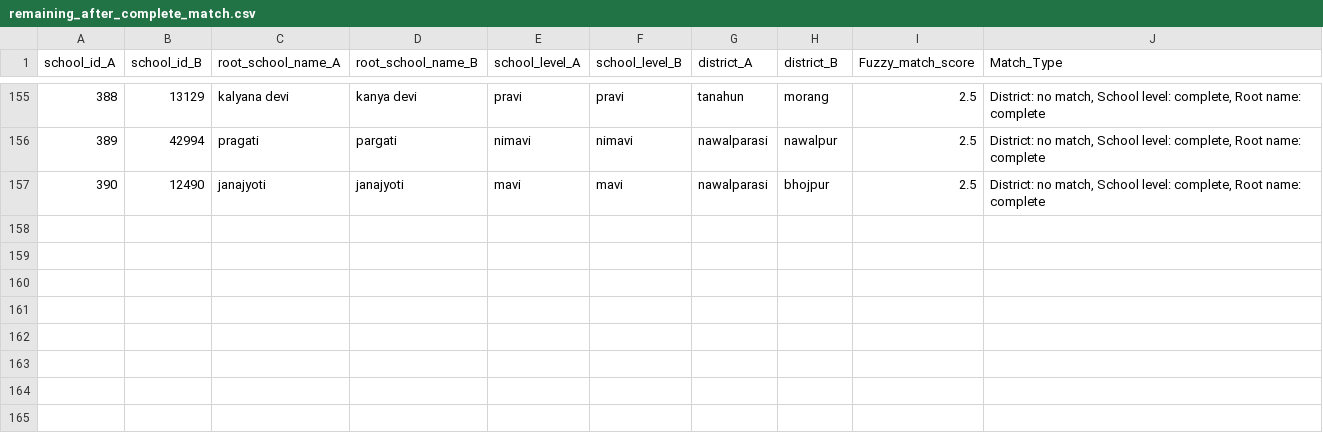
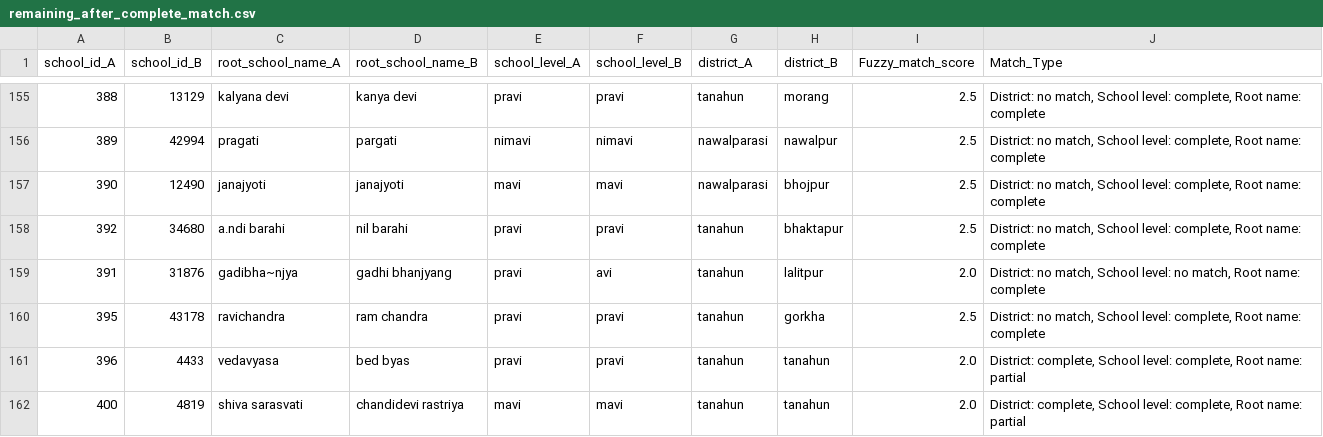
Before and after one commit to moest-np/incubator, a CSV file: Matching Analysis/results/remaining_after_complete_match.csv, drawn as a sheet; only a part is shown, gaps mark what is left out.

```diff
--- a/Matching Analysis/results/remaining_after_complete_match.csv
+++ b/Matching Analysis/results/remaining_after_complete_match.csv
@@ -157 +157,6 @@ school_id_A,school_id_B,root_school_name_A,root_school_name_B,school_level_A,sch
 390,12490,janajyoti,janajyoti,mavi,mavi,nawalparasi,bhojpur,2.5,"District: no match, School level: complete, Root name: complete"
+392,34680,a.ndi barahi,nil barahi,pravi,pravi,tanahun,bhaktapur,2.5,"District: no match, School level: complete, Root name: complete"
+391,31876,gadibha~njya,gadhi bhanjyang,pravi,avi,tanahun,lalitpur,2.0,"District: no match, School level: no match, Root name: complete"
+395,43178,ravichandra,ram chandra,pravi,pravi,tanahun,gorkha,2.5,"District: no match, School level: complete, Root name: complete"
+396,4433,vedavyasa,bed byas,pravi,pravi,tanahun,tanahun,2.0,"District: complete, School level: complete, Root name: partial"
+400,4819,shiva sarasvati,chandidevi rastriya,mavi,mavi,tanahun,tanahun,2.0,"District: complete, School level: complete, Root name: partial"
```
Also changed, not shown: Matching Analysis/results/Complete_match.csv, Matching Analysis/results/final_fuzzy_matching.csv, 2 other files.
